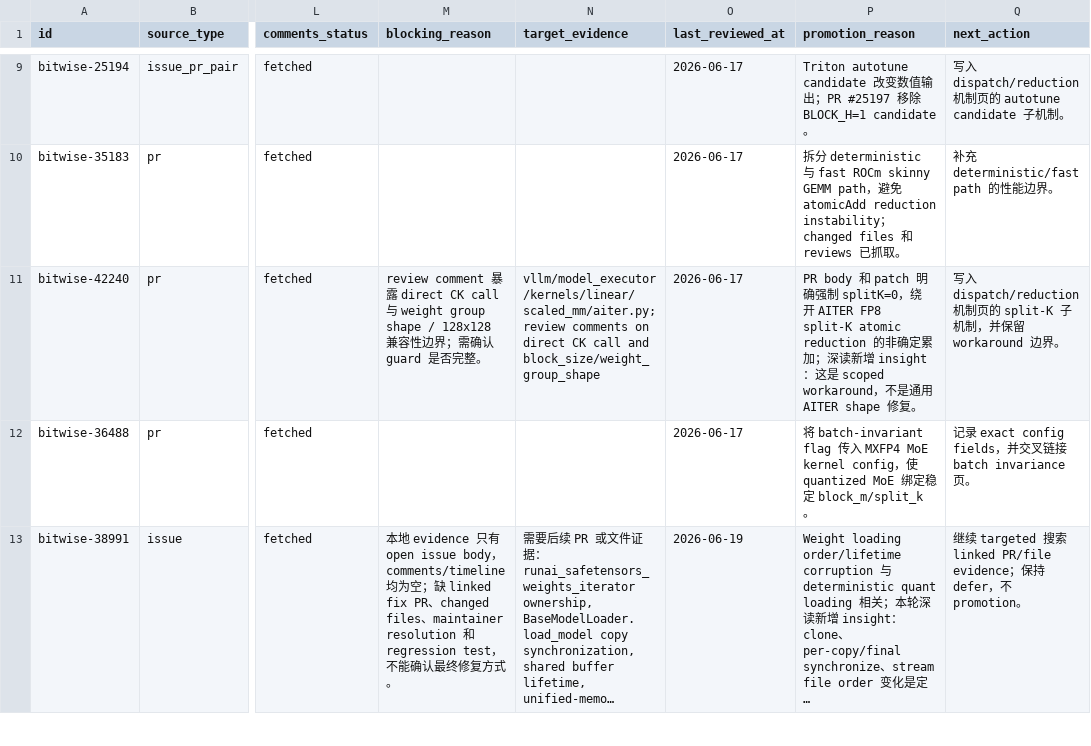
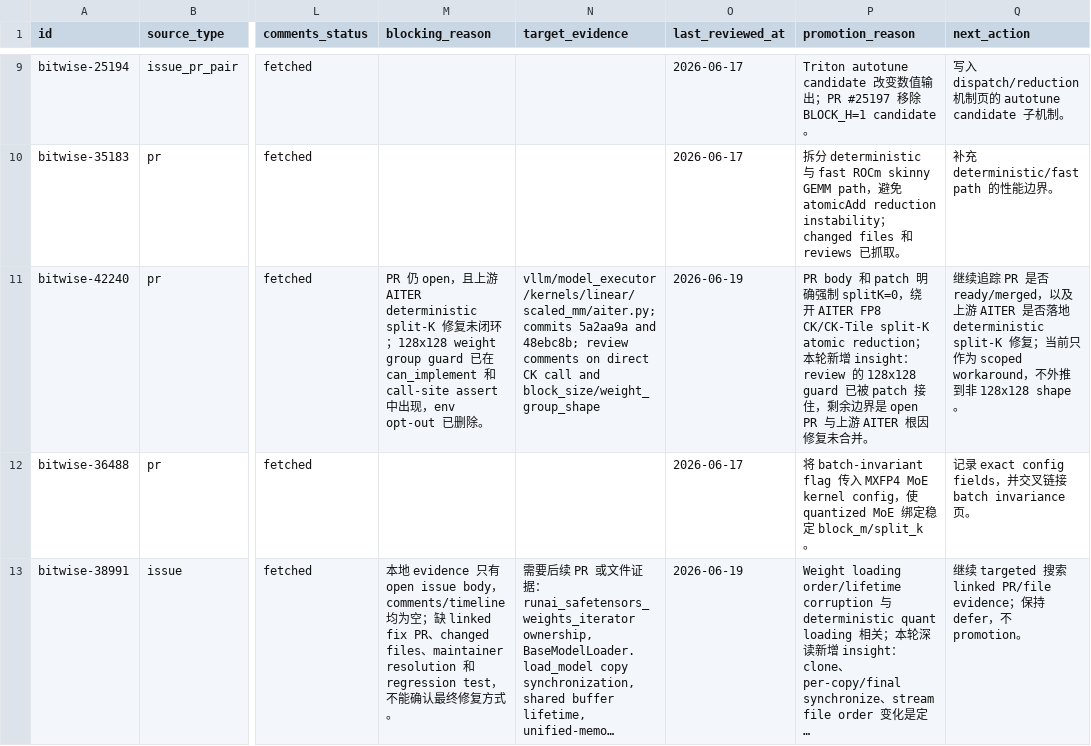
Before and after one commit to wwhhorizon/VllmWiki, a CSV file: candidates/bitwise_ledger.csv, drawn as a sheet; only a part is shown, gaps mark what is left out; long unchanged cells end in …; the diff names each change by its address in the sheet, - before the commit and + after, or states it on an @@ line.

Commit message:
Refine AITER splitK workaround boundary

```diff
--- a/candidates/bitwise_ledger.csv
+++ b/candidates/bitwise_ledger.csv
-M11 (blocking_reason): review comment 暴露 direct CK call 与 weight group shape / 128x128 兼容性边界；需确认 guard 是否完整。
+M11 (blocking_reason): PR 仍 open，且上游 AITER deterministic split-K 修复未闭环；128x128 weight group guard 已在 can_implement 和 call-site assert 中出现，env opt-out 已删除。
-N11 (target_evidence): vllm/model_executor/kernels/linear/scaled_mm/aiter.py; review comments…
+N11 (target_evidence): vllm/model_executor/kernels/linear/scaled_mm/aiter.py; commits 5a2aa9a and 48ebc8b; review comments…
-O11 (last_reviewed_at): 2026-06-17
+O11 (last_reviewed_at): 2026-06-19
-P11 (promotion_reason): …AITER FP8 split-K atomic reduction 的非确定累加；深读新增 insight：这是 scoped workaround，不是通用 AITER shape 修复。
+P11 (promotion_reason): …AITER FP8 CK/CK-Tile split-K atomic reduction；本轮新增 insight：review 的 128x128 guard 已被 patch 接住，剩余边界是 open PR 与上游 AITER 根因修复未合并。
-Q11 (next_action): 写入 dispatch/reduction 机制页的 split-K 子机制，并保留 workaround 边界。
+Q11 (next_action): 继续追踪 PR 是否 ready/merged，以及上游 AITER 是否落地 deterministic split-K 修复；当前只作为 scoped workaround，不外推到非 128x128 shape。
```
Also changed, not shown: 2 other files.
